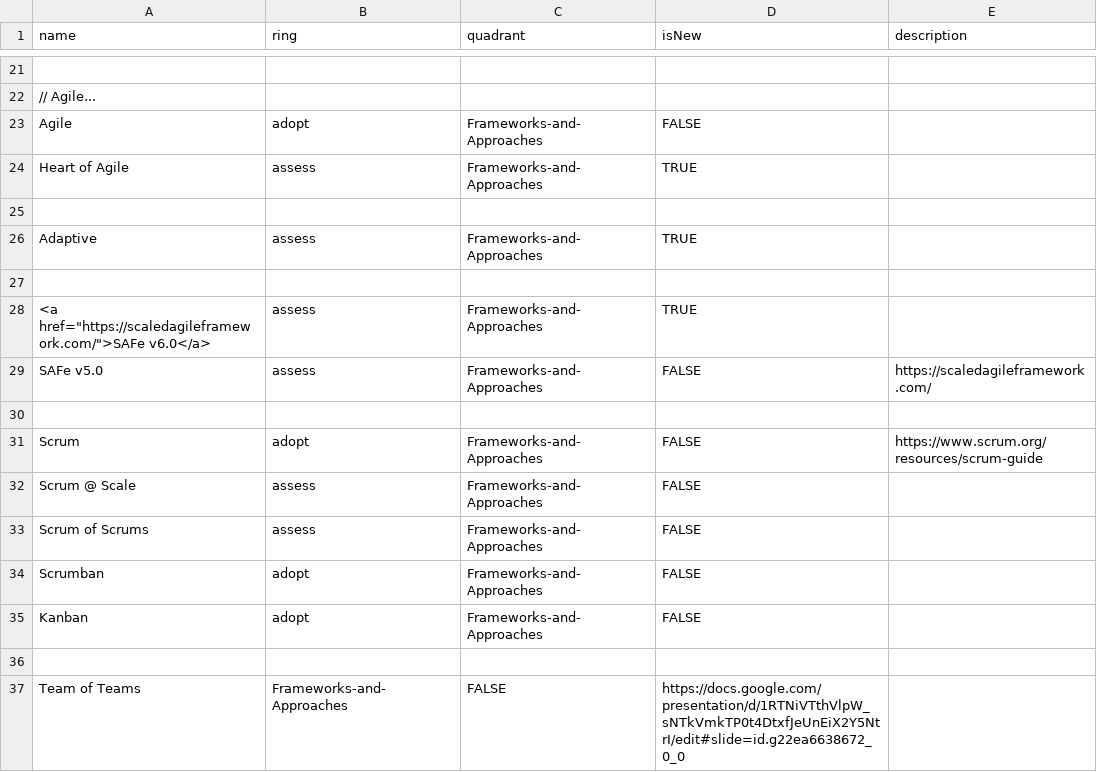
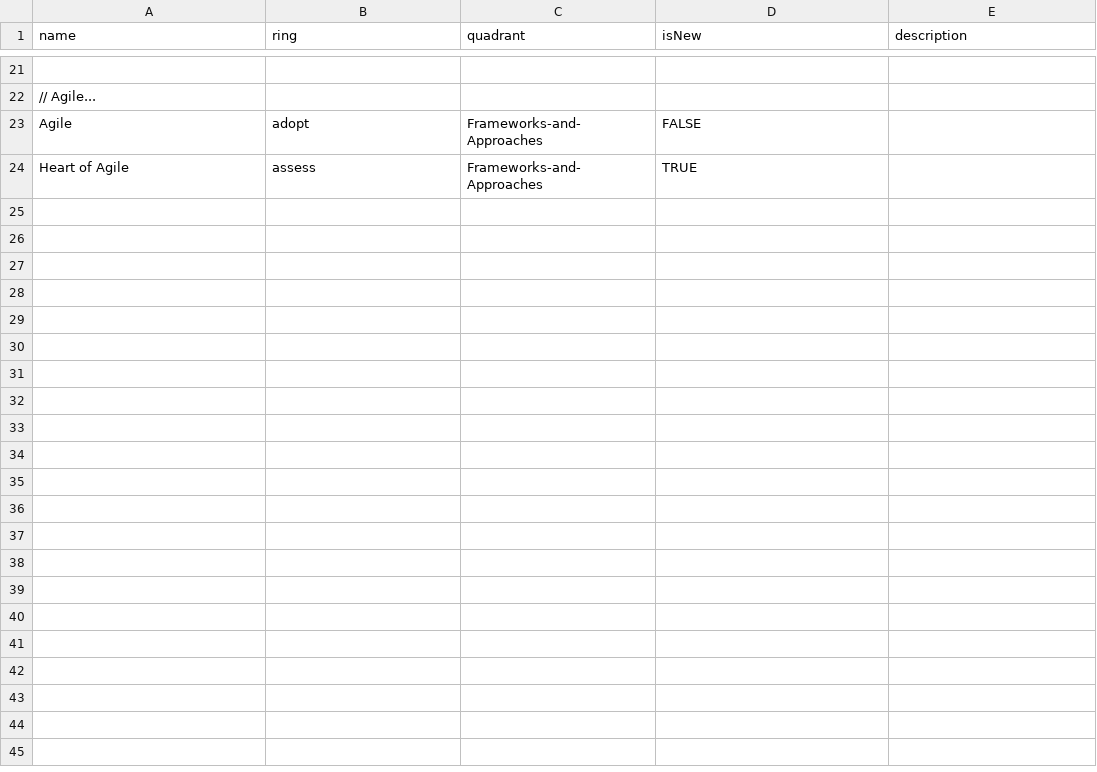
Before and after one commit to paul-aginicds/sonar, a CSV file: items.csv, drawn as a sheet; only a part is shown, gaps mark what is left out.

Commit message:
Update items.csv

```diff
--- a/items.csv
+++ b/items.csv
@@ -24,14 +24 @@ Agile,adopt,Frameworks-and-Approaches,FALSE,
 Heart of Agile,assess,Frameworks-and-Approaches,TRUE,
-
-Adaptive,assess,Frameworks-and-Approaches,TRUE,
-
-<a href="https://scaledagileframework.com/">SAFe v6.0</a>,assess,Frameworks-and-Approaches,TRUE,
-SAFe v5.0,assess,Frameworks-and-Approaches,FALSE,https://scaledagileframework.com/
-
-Scrum,adopt,Frameworks-and-Approaches,FALSE,https://www.scrum.org/resources/scrum-guide
-Scrum @ Scale,assess,Frameworks-and-Approaches,FALSE,
-Scrum of Scrums,assess,Frameworks-and-Approaches,FALSE,
-Scrumban,adopt,Frameworks-and-Approaches,FALSE,
-Kanban,adopt,Frameworks-and-Approaches,FALSE,
-
-Team of Teams,Frameworks-and-Approaches,FALSE,https://docs.google.com/presentation/d/1RTNiVTthVlpW_sNTkVmkTP0t4DtxfJeUnEiX2Y5NtrI/edit#slide=id.g22ea6638672_0_0
```
